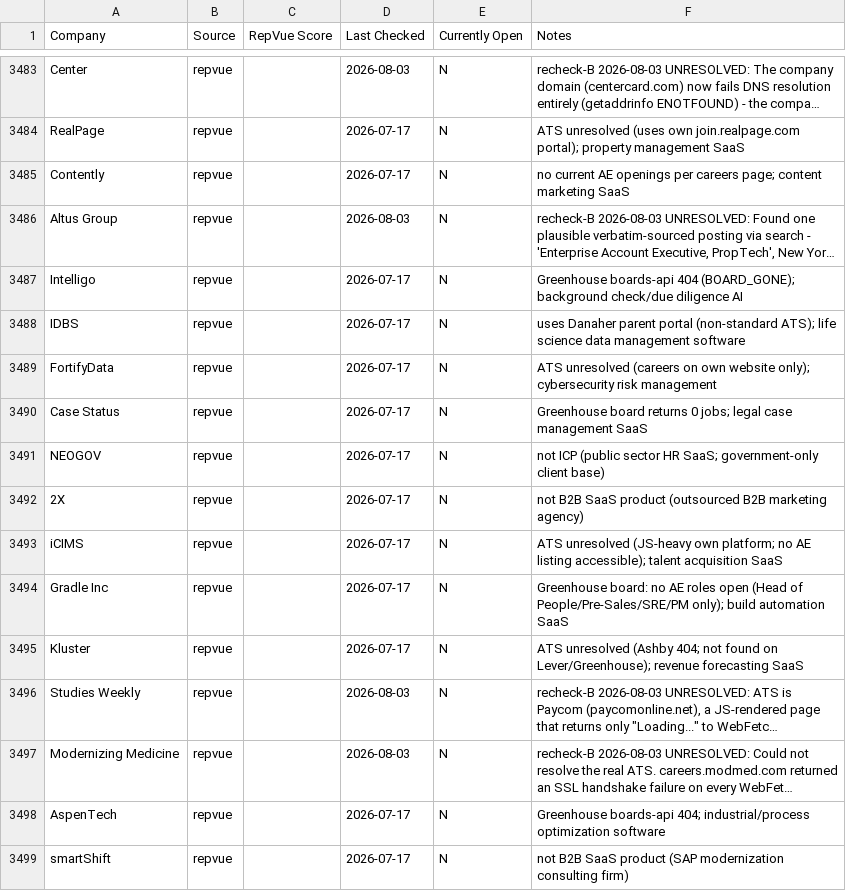
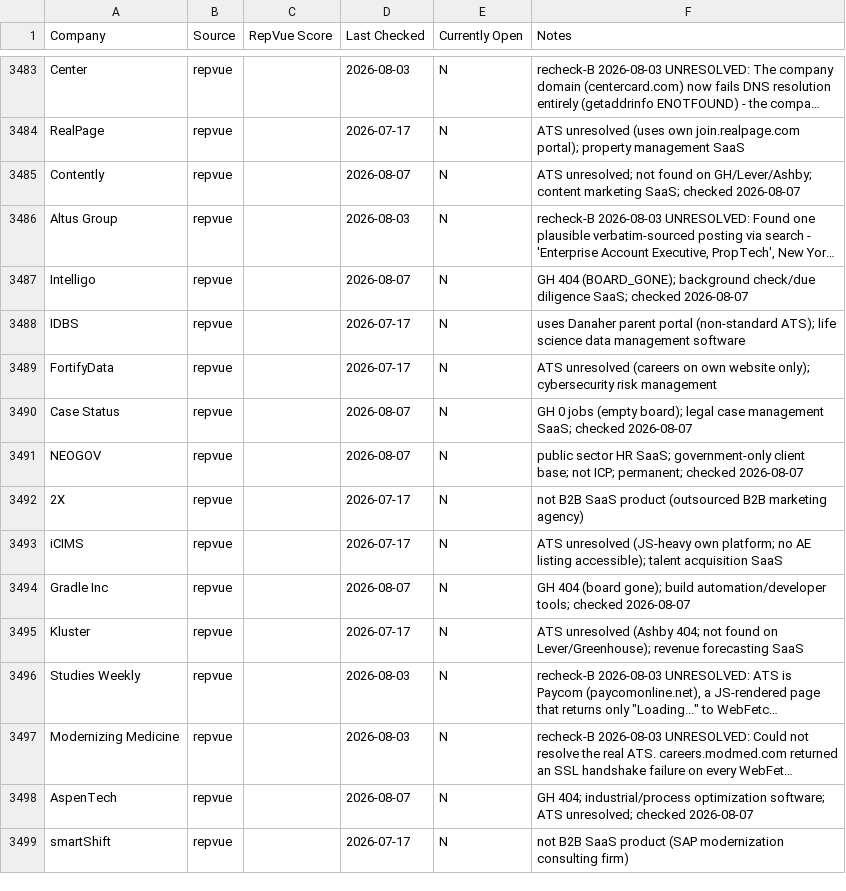
Before and after one commit to eric-hastie/remote-ae-job-hunt, a CSV file: data/claude_universe.csv, drawn as a sheet; only a part is shown, gaps mark what is left out; long unchanged cells end in …; the diff covers the shown part only; the diff names each change by its address in the sheet, - before the commit and + after, or states it on an @@ line.

```diff
--- a/data/claude_universe.csv
+++ b/data/claude_universe.csv
-D3485 (Last Checked): 2026-07-17
+D3485 (Last Checked): 2026-08-07
-F3485 (Notes): no current AE openings per careers page; content marketing SaaS
+F3485 (Notes): ATS unresolved; not found on GH/Lever/Ashby; content marketing SaaS; checked 2026-08-07
-D3487 (Last Checked): 2026-07-17
+D3487 (Last Checked): 2026-08-07
-F3487 (Notes): Greenhouse boards-api 404 (BOARD_GONE); background check/due diligence AI
+F3487 (Notes): GH 404 (BOARD_GONE); background check/due diligence SaaS; checked 2026-08-07
-D3490:D3491 (Last Checked): 2026-07-17
+D3490:D3491 (Last Checked): 2026-08-07
-F3490 (Notes): Greenhouse board returns 0 jobs; legal case management SaaS
+F3490 (Notes): GH 0 jobs (empty board); legal case management SaaS; checked 2026-08-07
-F3491 (Notes): not ICP (public sector HR SaaS; government-only client base)
+F3491 (Notes): public sector HR SaaS; government-only client base; not ICP; permanent; checked 2026-08-07
-D3494 (Last Checked): 2026-07-17
+D3494 (Last Checked): 2026-08-07
-F3494 (Notes): Greenhouse board: no AE roles open (Head of People/Pre-Sales/SRE/PM only); build automation SaaS
+F3494 (Notes): GH 404 (board gone); build automation/developer tools; checked 2026-08-07
-D3498 (Last Checked): 2026-07-17
+D3498 (Last Checked): 2026-08-07
-F3498 (Notes): Greenhouse boards-api 404; industrial/process optimization software
+F3498 (Notes): GH 404; industrial/process optimization software; ATS unresolved; checked 2026-08-07
```
Also changed, not shown: 114 edited cells elsewhere in this file, data/2026-08-07.csv, 4 other files.
